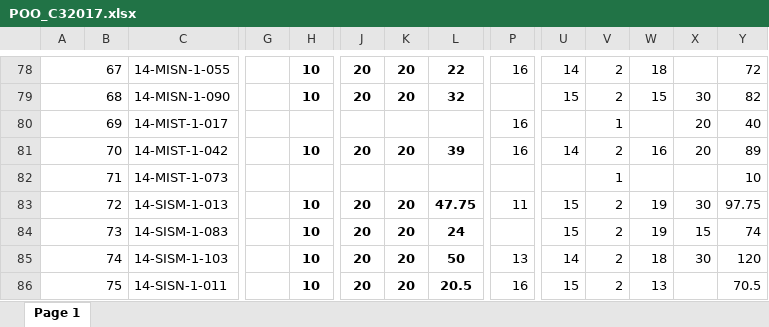
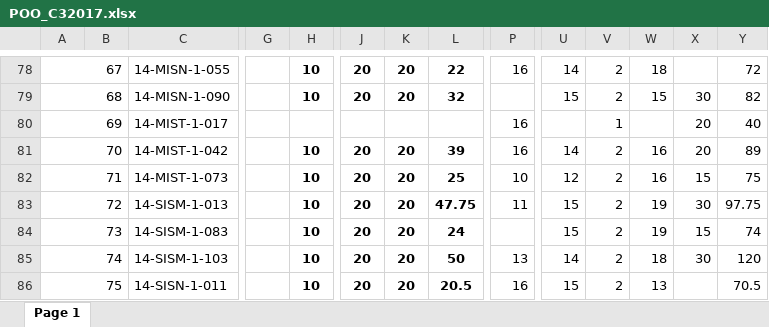
Before and after one commit to sgermosen/DocumentosUniversitarios, an Excel workbook: OYM/_Documentos Comunes/POO_C32017.xlsx, sheet Page 1, drawn as a sheet; only a part is shown, gaps mark what is left out; values as stored, in another font and other column widths than the file's, no borders; the diff names each change by its address in the sheet, - before the commit and + after, or states it on an @@ line.

Commit message:
fix

```diff
--- a/OYM/_Documentos Comunes/POO_C32017.xlsx (sheet Page 1)
+++ b/OYM/_Documentos Comunes/POO_C32017.xlsx (sheet Page 1)
-H82: (empty)
+H82: 10
-J82: (empty)
+J82: 20
-K82: (empty)
+K82: 20
-L82: (empty)
+L82: 25
-P82: (empty)
+P82: 10
-U82: (empty)
+U82: 12
-V82: 1
+V82: 2
-W82: (empty)
+W82: 16
-X82: (empty)
+X82: 15
-Y82: 10
+Y82: 75
```
